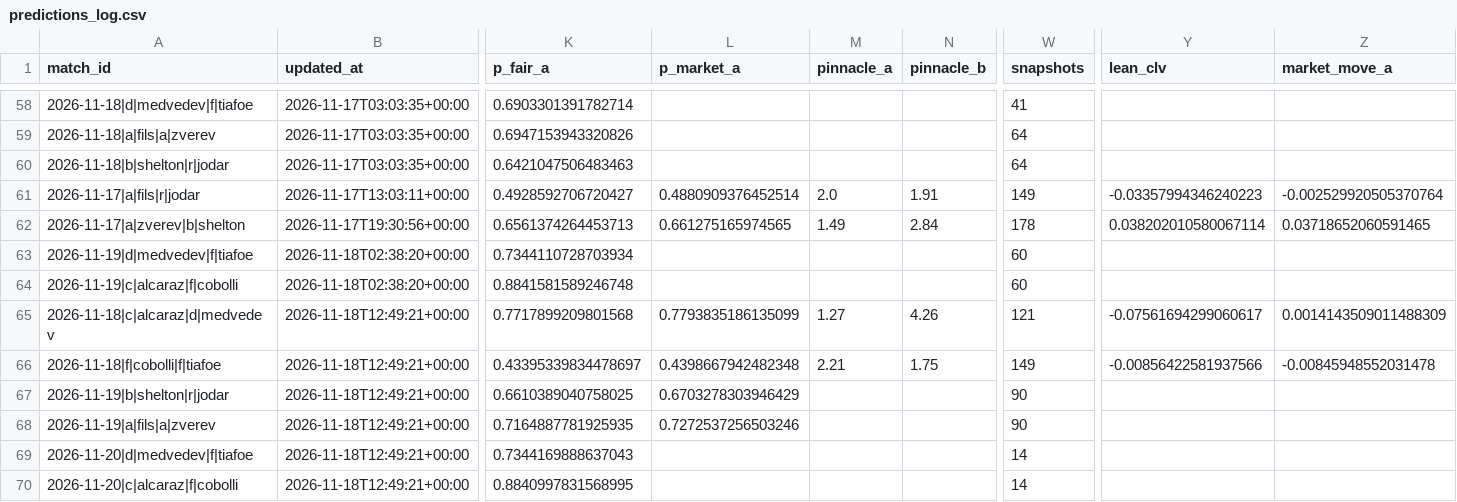
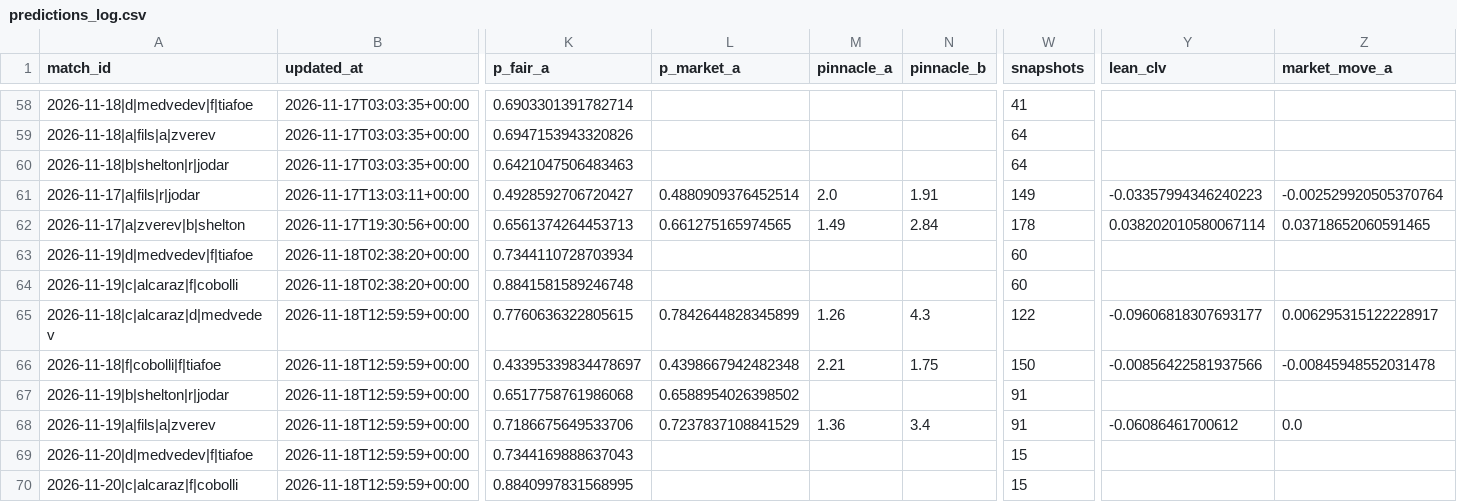
Before and after one commit to Nickan-ShabanNejad/Tennis-Probabilistic-Modelling, a CSV file: data/predictions/predictions_log.csv, drawn as a sheet; only a part is shown, gaps mark what is left out; the diff covers the shown part only; the diff names each change by its address in the sheet, - before the commit and + after, or states it on an @@ line.

```diff
--- a/data/predictions/predictions_log.csv
+++ b/data/predictions/predictions_log.csv
-B65:B70 (updated_at): 2026-11-18T12:49:21+00:00
+B65:B70 (updated_at): 2026-11-18T12:59:59+00:00
-K65 (p_fair_a): 0.7717899209801568
+K65 (p_fair_a): 0.7760636322805615
-L65 (p_market_a): 0.7793835186135099
+L65 (p_market_a): 0.7842644828345899
-M65 (pinnacle_a): 1.27
+M65 (pinnacle_a): 1.26
-N65 (pinnacle_b): 4.26
+N65 (pinnacle_b): 4.3
-W65 (snapshots): 121
+W65 (snapshots): 122
-Y65 (lean_clv): -0.07561694299060617
+Y65 (lean_clv): -0.09606818307693177
-Z65 (market_move_a): 0.0014143509011488309
+Z65 (market_move_a): 0.006295315122228917
-W66 (snapshots): 149
+W66 (snapshots): 150
-K67 (p_fair_a): 0.6610389040758025
+K67 (p_fair_a): 0.6517758761986068
-L67 (p_market_a): 0.6703278303946429
+L67 (p_market_a): 0.6588954026398502
-W67:W68 (snapshots): 90
+W67:W68 (snapshots): 91
-K68 (p_fair_a): 0.7164887781925935
+K68 (p_fair_a): 0.7186675649533706
-L68 (p_market_a): 0.7272537256503246
+L68 (p_market_a): 0.7237837108841529
-M68 (pinnacle_a): (empty)
+M68 (pinnacle_a): 1.36
-N68 (pinnacle_b): (empty)
+N68 (pinnacle_b): 3.4
-Y68 (lean_clv): (empty)
+Y68 (lean_clv): -0.06086461700612
-Z68 (market_move_a): (empty)
+Z68 (market_move_a): 0.0
-W69:W70 (snapshots): 14
+W69:W70 (snapshots): 15
```
Also changed, not shown: 4 edited cells elsewhere in this file, data/predictions/bets_log.csv, 1 other file.
